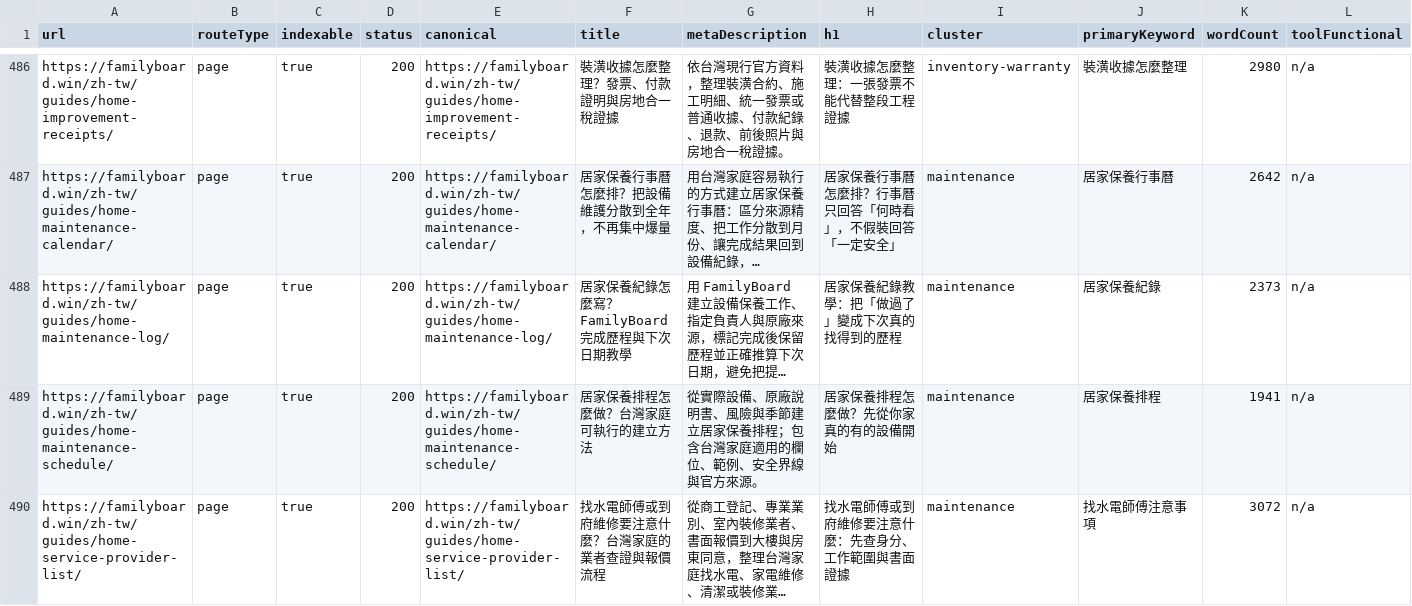
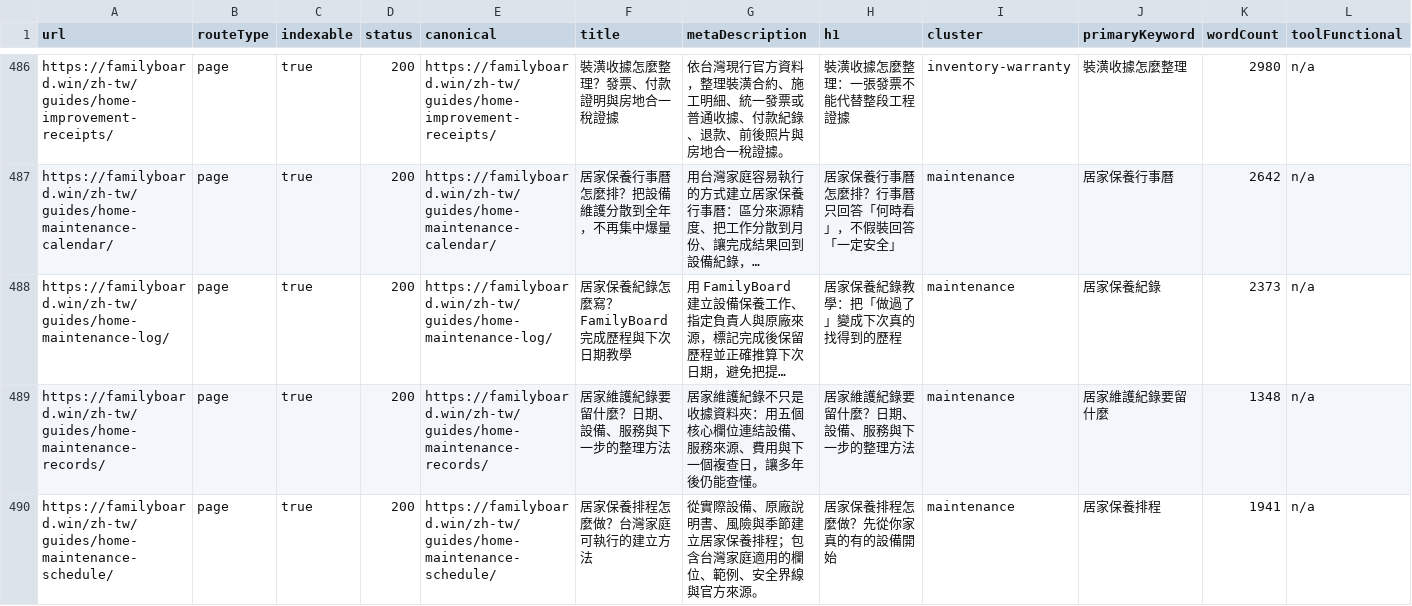
Before and after one commit to btcson66-rgb/familyboard, a CSV file: reports/url-inventory.csv, drawn as a sheet; only a part is shown, gaps mark what is left out; the shorter side is filled out with more unchanged rows; long unchanged cells end in …; rows hold the shown columns only; the diff covers the shown part only; the diff names each change by its address in the sheet, - before the commit and + after, or states it on an @@ line.

Commit message:
feat: add localized maintenance record guides

```diff
--- a/reports/url-inventory.csv
+++ b/reports/url-inventory.csv
+row 489: https://familyboard.win/zh-tw/guides/home-maintenance-records/ | page | true | 200 | https://familyboard.win/zh-tw/guides/home-maintenance-records/ | 居家維護紀錄要留什麼？日期、設備、服務與下一步的整理方法 | 居家維護紀錄不只是收據資料夾：用五個核心欄位連結設備、服務來源、費用與下一個複查日，讓多年後仍能查懂。 | 居家維護紀錄要留什麼？日期、設備、服務與下一步的整理方法 | maintenance | 居家維護紀錄要留什麼 | 1348 | n/a
```
Also changed, not shown: 2 added rows elsewhere in this file, 8 other files.
